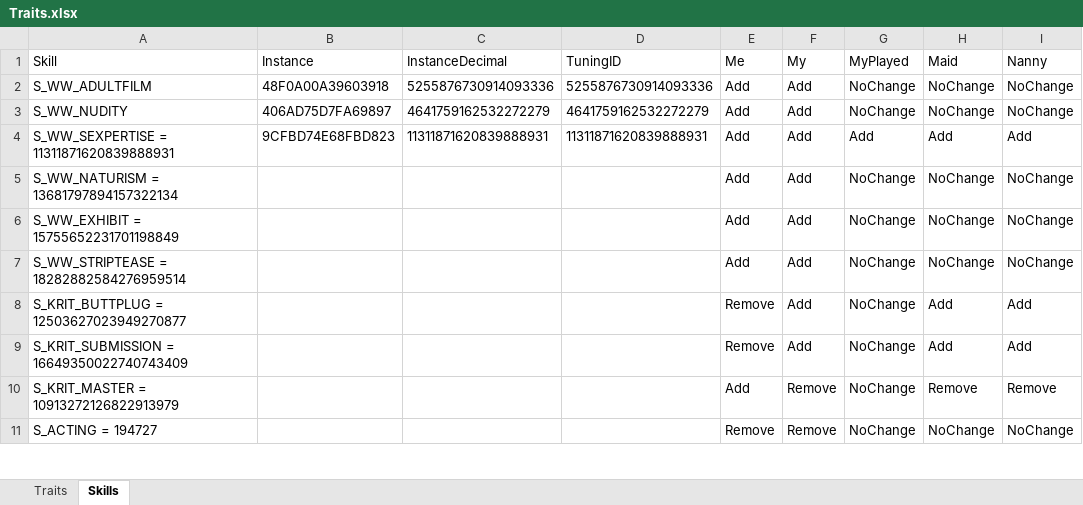
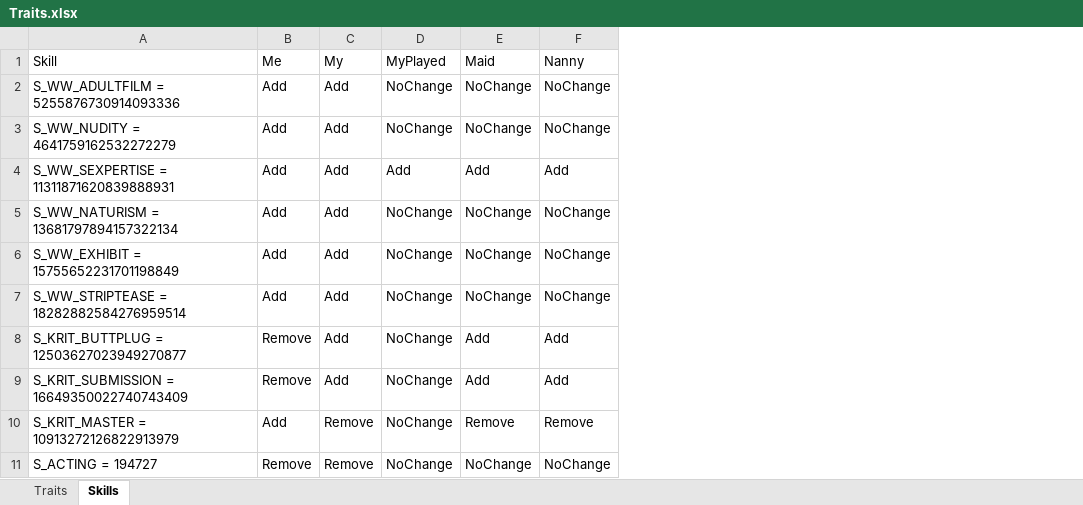
Before and after one commit to skyler-hart/PrettyBoySims, an Excel workbook: GhostShell Menu/Traits.xlsx, sheet Skills, drawn as a sheet; only a part is shown; values as stored, in another font and other column widths than the file's, no borders; table styles not drawn; the diff names each change by its address in the sheet, - before the commit and + after, or states it on an @@ line.

```diff
--- a/GhostShell Menu/Traits.xlsx (sheet Skills)
+++ b/GhostShell Menu/Traits.xlsx (sheet Skills)
-column B (Instance), rows 2-4: 48F0A00A39603918 | 406AD75D7FA69897 | 9CFBD74E68FBD823
-column C (InstanceDecimal), rows 2-4: 5255876730914093336 | 4641759162532272279 | 11311871620839888931
-column D (TuningID), rows 2-4: 5255876730914093336 | 4641759162532272279 | 11311871620839888931
-A2 (Skill): S_WW_ADULTFILM
+A2 (Skill): S_WW_ADULTFILM = 5255876730914093336
-A3 (Skill): S_WW_NUDITY
+A3 (Skill): S_WW_NUDITY = 4641759162532272279
```
Also changed, not shown: 4 other files.
